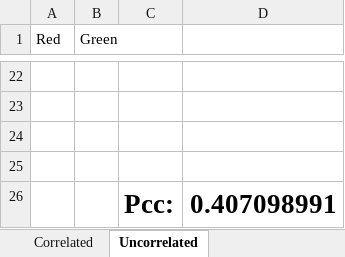
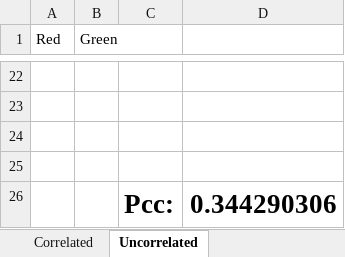
Before and after one commit to djpbarry/Colocalisation_Workshop, an Excel workbook: Colocalisation_Workshop_Data/Demos/Demo 1/Demo1.xlsx, sheet Uncorrelated, drawn as a sheet; only a part is shown, gaps mark what is left out; values as stored, in another font and other column widths than the file's, no borders; charts and pictures not drawn; the diff covers the shown part only; the diff names each change by its address in the sheet, - before the commit and + after, or states it on an @@ line.

```diff
--- a/Colocalisation_Workshop_Data/Demos/Demo 1/Demo1.xlsx (sheet Uncorrelated)
+++ b/Colocalisation_Workshop_Data/Demos/Demo 1/Demo1.xlsx (sheet Uncorrelated)
-D26: 0.407098991
+D26: 0.344290306
```
Also changed, not shown: 20 added rows and 20 removed rows elsewhere in this sheet, sheet Correlated, charts or pictures, Colocalisation_Workshop_Data/Demos/Demo 3/Demo3.xlsx, Excel Files/PearonsHandWorkedExample.xlsx, 3 other files.
